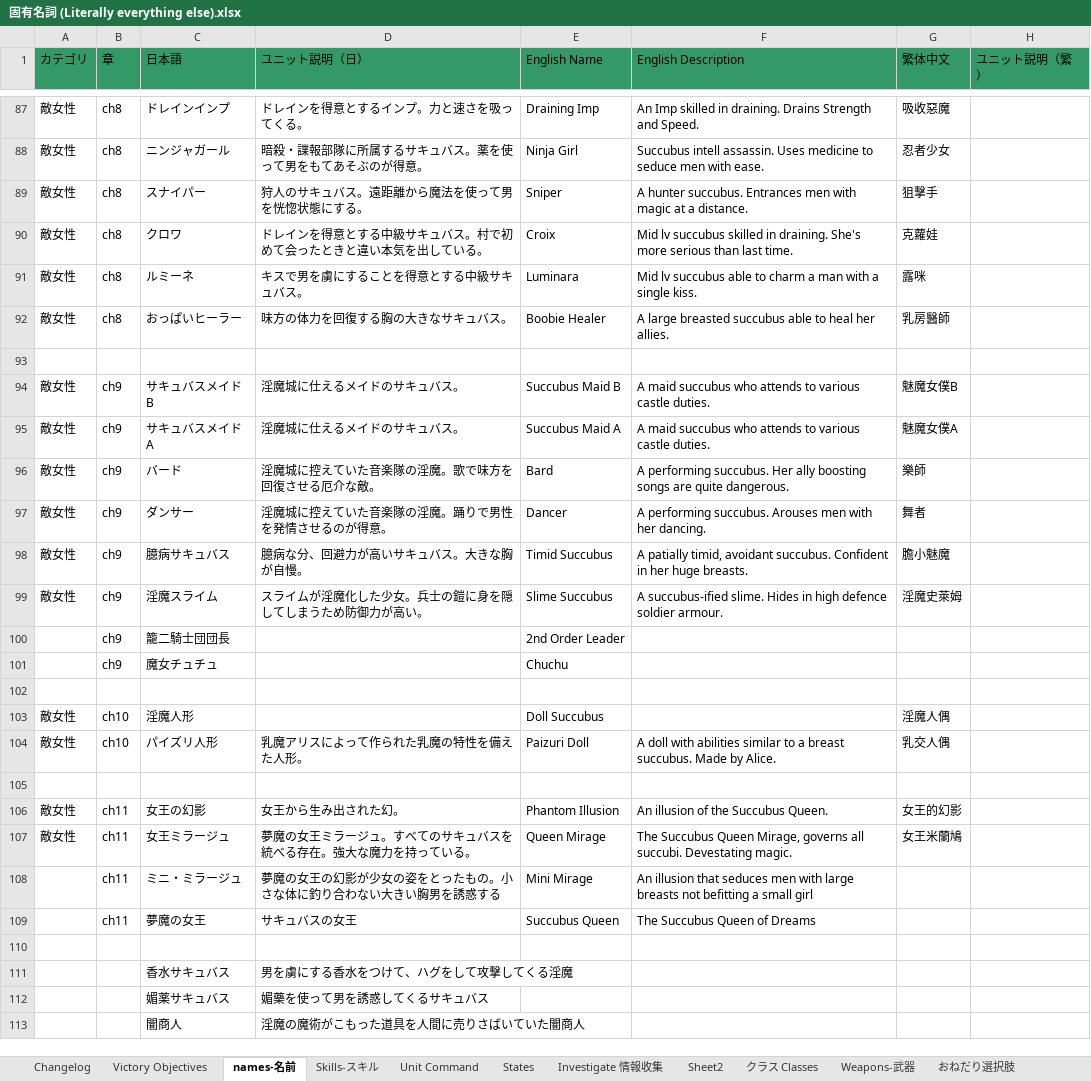
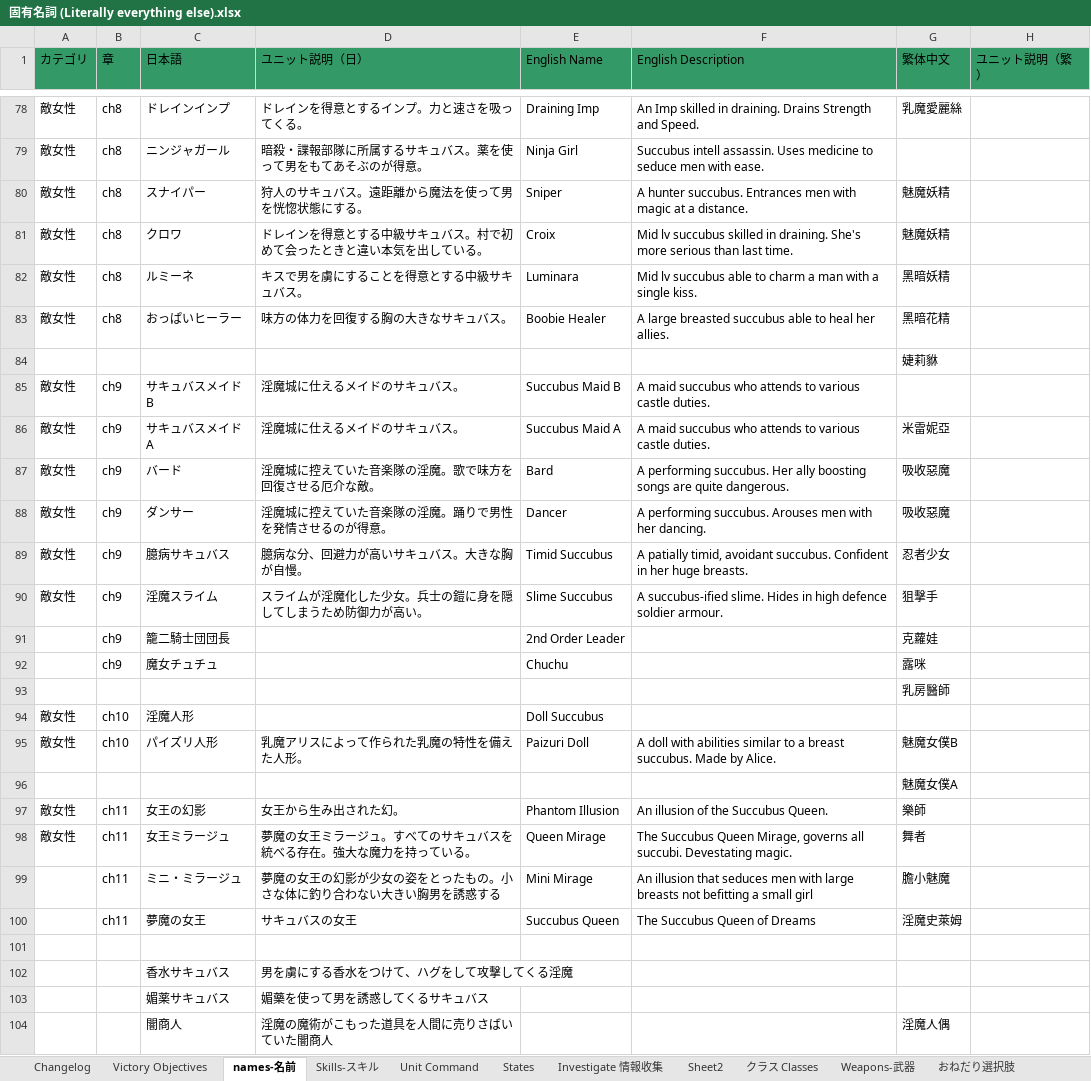
Before and after one commit to Giratena/Succubus-Senki-Translation-Project, an Excel workbook: 固有名詞 (Literally everything else).xlsx, sheet names-名前, drawn as a sheet; only a part is shown, gaps mark what is left out; values as stored, in another font and other column widths than the file's, no borders; addresses are those after the commit; the diff covers the shown part only; the diff names each change by its address in the sheet, - before the commit and + after, or states it on an @@ line.

Commit message:
Update for Iroji-san

```diff
--- a/固有名詞 (Literally everything else).xlsx (sheet names-名前)
+++ b/固有名詞 (Literally everything else).xlsx (sheet names-名前)
-G78 (繁体中文): 吸收惡魔
+G78 (繁体中文): 乳魔愛麗絲
-G79 (繁体中文): 忍者少女
+G79 (繁体中文): (empty)
-G80 (繁体中文): 狙擊手
+G80 (繁体中文): 魅魔妖精
-G81 (繁体中文): 克蘿娃
+G81 (繁体中文): 魅魔妖精
-G82 (繁体中文): 露咪
+G82 (繁体中文): 黑暗妖精
-G83 (繁体中文): 乳房醫師
+G83 (繁体中文): 黑暗花精
-G84 (繁体中文): (empty)
+G84 (繁体中文): 婕莉貅
-G85 (繁体中文): 魅魔女僕B
+G85 (繁体中文): (empty)
-G86 (繁体中文): 魅魔女僕A
+G86 (繁体中文): 米雷妮亞
-G87 (繁体中文): 樂師
+G87 (繁体中文): 吸收惡魔
-G88 (繁体中文): 舞者
+G88 (繁体中文): 吸收惡魔
-G89 (繁体中文): 膽小魅魔
+G89 (繁体中文): 忍者少女
-G90 (繁体中文): 淫魔史萊姆
+G90 (繁体中文): 狙擊手
-G91 (繁体中文): (empty)
+G91 (繁体中文): 克蘿娃
-G92 (繁体中文): (empty)
+G92 (繁体中文): 露咪
-G93 (繁体中文): (empty)
+G93 (繁体中文): 乳房醫師
-G94 (繁体中文): 淫魔人偶
+G94 (繁体中文): (empty)
-G95 (繁体中文): 乳交人偶
+G95 (繁体中文): 魅魔女僕B
-G96 (繁体中文): (empty)
+G96 (繁体中文): 魅魔女僕A
-G97 (繁体中文): 女王的幻影
+G97 (繁体中文): 樂師
-G98 (繁体中文): 女王米蘭鳩
+G98 (繁体中文): 舞者
-G99 (繁体中文): (empty)
+G99 (繁体中文): 膽小魅魔
-G100 (繁体中文): (empty)
+G100 (繁体中文): 淫魔史萊姆
-G104 (繁体中文): (empty)
+G104 (繁体中文): 淫魔人偶
```
Also changed, not shown: 16 added rows, 13 removed rows, 3 moved rows and 11 edited cells elsewhere in this sheet, sheet Changelog.
